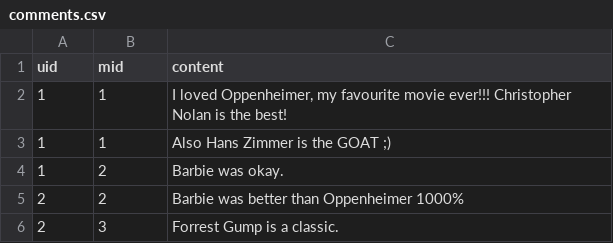
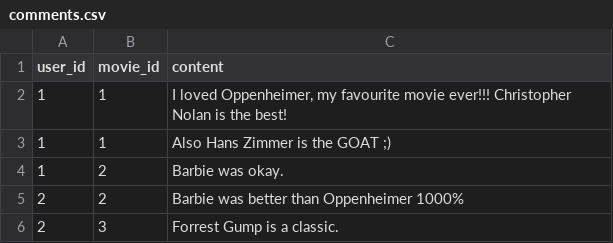
Before and after one commit to AlanWYChen/CS348_Group_Project, a CSV file: toy_dataset_sample_queries/comments.csv, drawn as a sheet.

Commit message:
milestone 1 progress
update foreign keys to be consistent : format (table_name_singular)_id

```diff
--- a/toy_dataset_sample_queries/comments.csv
+++ b/toy_dataset_sample_queries/comments.csv
@@ -1,2 +1,2 @@
-uid|mid|content
+user_id|movie_id|content
 1|1|I loved Oppenheimer, my favourite movie ever!!! Christopher Nolan is the best!
```
Also changed, not shown: 8 other files.
